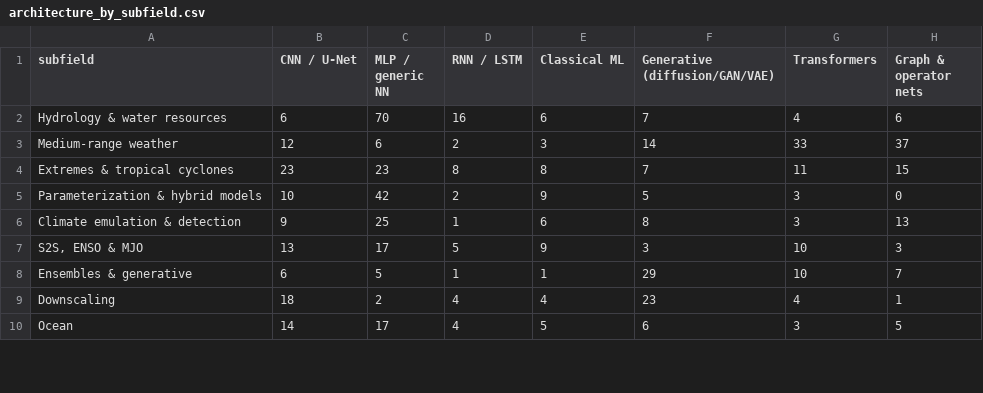
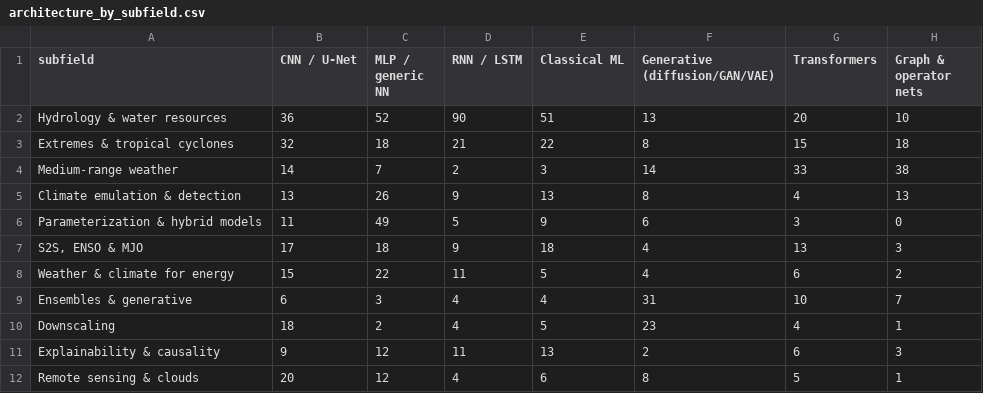
Before and after one commit to carlosdhoyos/ai-in-atmospheric-and-oceanic-sciences, a CSV file: analysis/tables/architecture_by_subfield.csv, drawn as a sheet; only a part is shown; the shorter side is filled out with more unchanged rows; the diff covers the shown part only.

```diff
--- a/analysis/tables/architecture_by_subfield.csv
+++ b/analysis/tables/architecture_by_subfield.csv
@@ -1,9 +1,12 @@
 subfield,CNN / U-Net,MLP / generic NN,RNN / LSTM,Classical ML,Generative (diffusion/GAN/VAE),Transformers,Graph & operator nets
-Hydrology & water resources,6,70,16,6,7,4,6
-Medium-range weather,12,6,2,3,14,33,37
-Extremes & tropical cyclones,23,23,8,8,7,11,15
-Parameterization & hybrid models,10,42,2,9,5,3,0
-Climate emulation & detection,9,25,1,6,8,3,13
-"S2S, ENSO & MJO",13,17,5,9,3,10,3
-Ensembles & generative,6,5,1,1,29,10,7
-Downscaling,18,2,4,4,23,4,1
+Hydrology & water resources,36,52,90,51,13,20,10
+Extremes & tropical cyclones,32,18,21,22,8,15,18
+Medium-range weather,14,7,2,3,14,33,38
+Climate emulation & detection,13,26,9,13,8,4,13
+Parameterization & hybrid models,11,49,5,9,6,3,0
+"S2S, ENSO & MJO",17,18,9,18,4,13,3
+Weather & climate for energy,15,22,11,5,4,6,2
+Ensembles & generative,6,3,4,4,31,10,7
+Downscaling,18,2,4,5,23,4,1
+Explainability & causality,9,12,11,13,2,6,3
+Remote sensing & clouds,20,12,4,6,8,5,1
```
Also changed, not shown: 3 added rows, 6 removed rows, 1 moved row and 14 edited cells elsewhere in this file, analysis/tables/architecture_families.csv, analysis/tables/architecture_groups_by_period.csv, 23 other files.
